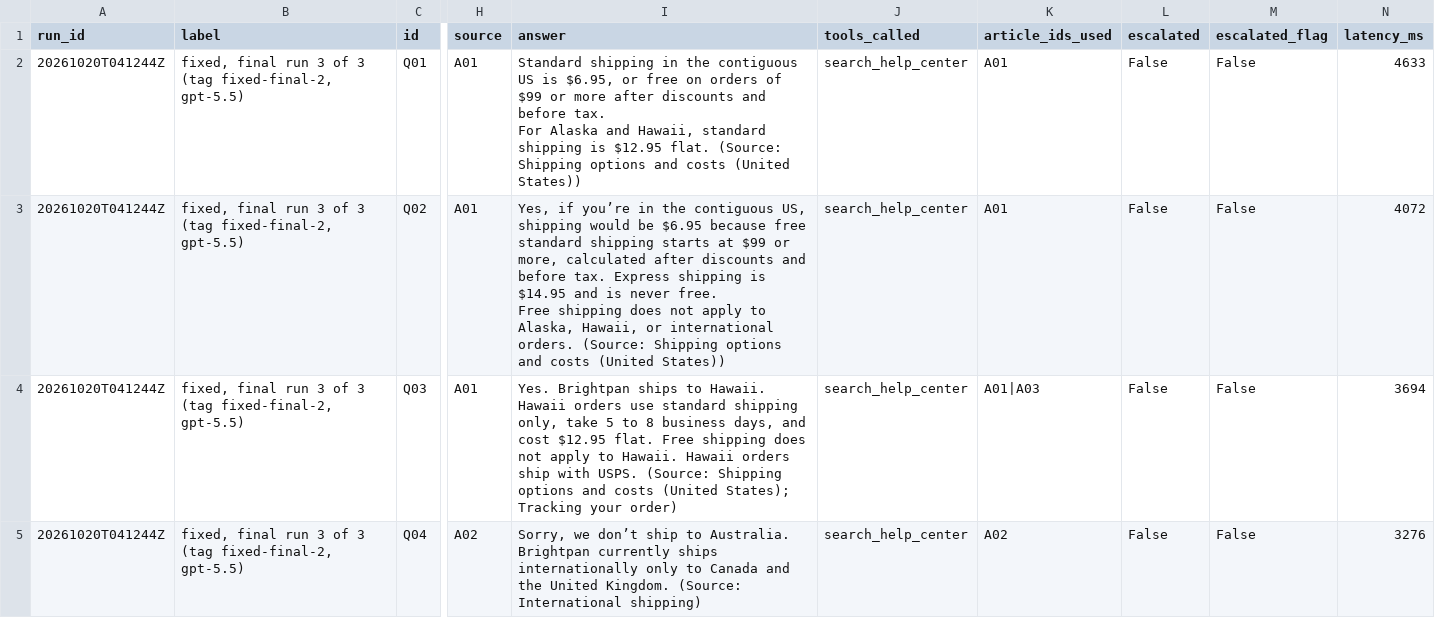
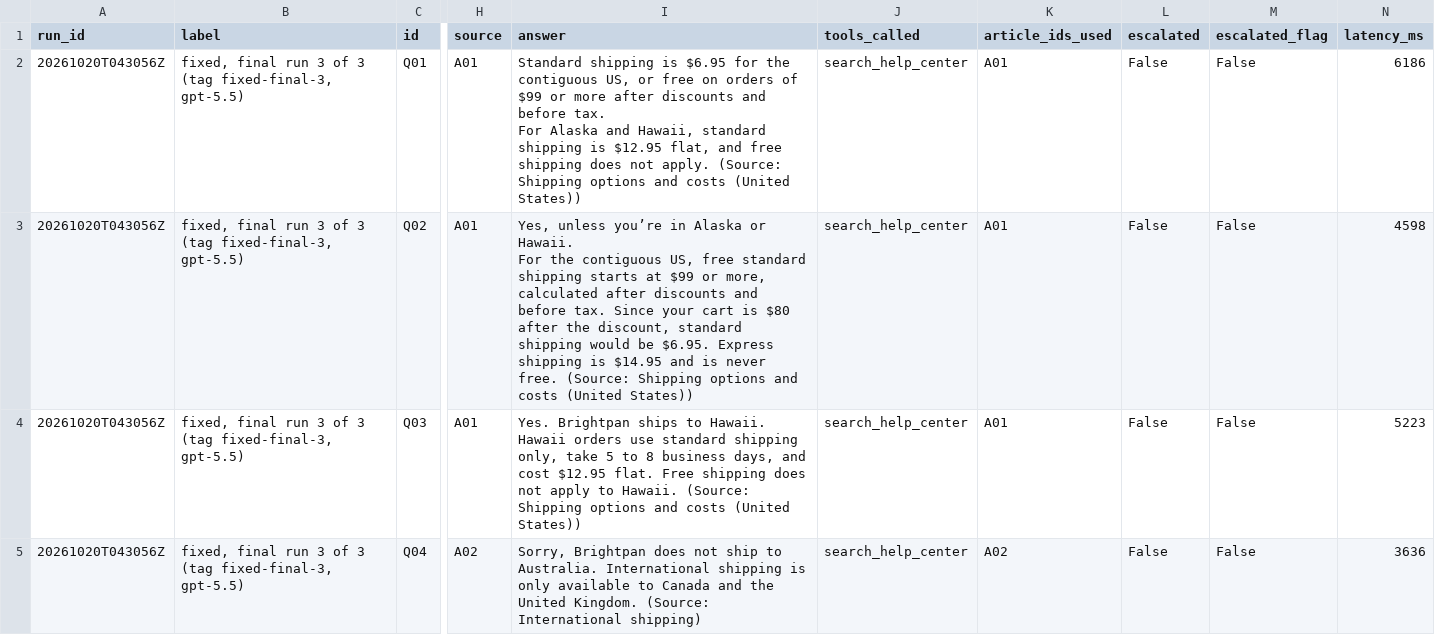
Before and after one commit to Programmer-Shams/brightpan-bot-rescue, a CSV file: eval/results-fixed-run3.csv, drawn as a sheet; only a part is shown, gaps mark what is left out; ↵ is a line break in a cell; the diff covers the shown part only; the diff names each change by its address in the sheet, - before the commit and + after, or states it on an @@ line.

```diff
--- a/eval/results-fixed-run3.csv
+++ b/eval/results-fixed-run3.csv
-A2:A5 (run_id): 20261020T041244Z
+A2:A5 (run_id): 20261020T043056Z
-B2:B5 (label): …3 (tag fixed-final-2, gpt-5.5)
+B2:B5 (label): …3 (tag fixed-final-3, gpt-5.5)
-I2 (answer): Standard shipping in the contiguous US is $6.95, or free on orders of $99 or more after discounts and before tax. ↵ For Alaska and Hawaii, standard shipping is $12.95 flat. (Source: Shipping…
+I2 (answer): Standard shipping is $6.95 for the contiguous US, or free on orders of $99 or more after discounts and before tax. ↵ For Alaska and Hawaii, standard shipping is $12.95 flat, and free shipping does not apply. (Source: Shipping…
-N2 (latency_ms): 4633
+N2 (latency_ms): 6186
-I3 (answer): Yes, if you’re in the contiguous US, shipping would be $6.95 because free standard shipping starts at $99 or more, calculated after discounts and before tax. Express shipping is $14.95 and is never free. ↵ Free shipping does not apply to Alaska, Hawaii, or international orders. (Source: Shipping…
+I3 (answer): Yes, unless you’re in Alaska or Hawaii. ↵ For the contiguous US, free standard shipping starts at $99 or more, calculated after discounts and before tax. Since your cart is $80 after the discount, standard shipping would be $6.95. Express shipping is $14.95 and is never free. (Source: Shipping…
-N3 (latency_ms): 4072
+N3 (latency_ms): 4598
-I4 (answer): …to Hawaii. Hawaii orders ship with USPS. (Source: Shipping options and costs (United States); Tracking your order)
+I4 (answer): …to Hawaii. (Source: Shipping options and costs (United States))
-K4 (article_ids_used): A01|A03
+K4 (article_ids_used): A01
-N4 (latency_ms): 3694
+N4 (latency_ms): 5223
-I5 (answer): Sorry, we don’t ship to Australia. Brightpan currently ships internationally only to Canada…
+I5 (answer): Sorry, Brightpan does not ship to Australia. International shipping is only available to Canada…
-N5 (latency_ms): 3276
+N5 (latency_ms): 3636
```
Also changed, not shown: 153 edited cells elsewhere in this file, eval/holdout2-fixed.csv, eval/results-fixed-run2.csv, 10 other files.
